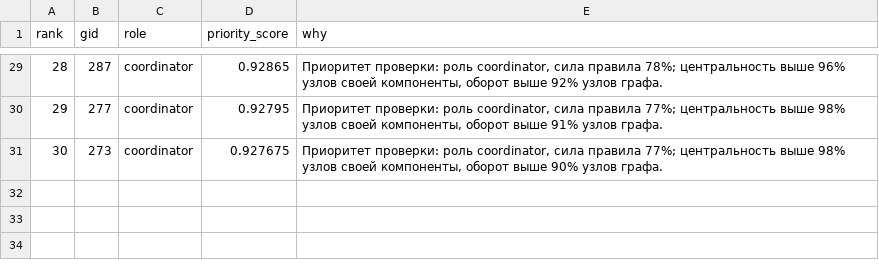
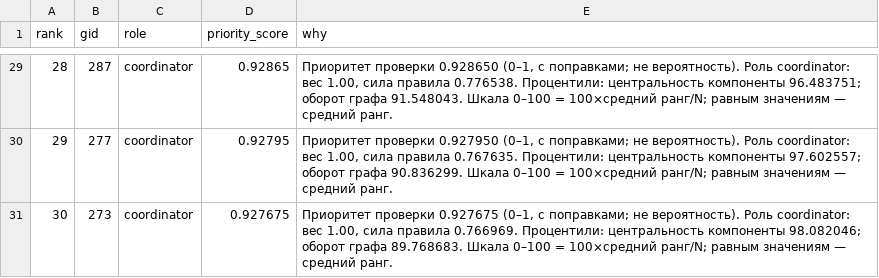
Before and after one commit to BAITC-Hacks/hack-30cf4f13-iintenational, a CSV file: outputs/top_nodes.csv, drawn as a sheet; only a part is shown, gaps mark what is left out; the diff covers the shown part only.

```diff
--- a/outputs/top_nodes.csv
+++ b/outputs/top_nodes.csv
@@ -29,3 +29,3 @@
-28,287,coordinator,0.92865,"Приоритет проверки: роль coordinator, сила правила 78%; центральность выше 96% узлов своей компоненты, оборот выше 92% узлов графа."
-29,277,coordinator,0.92795,"Приоритет проверки: роль coordinator, сила правила 77%; центральность выше 98% узлов своей компоненты, оборот выше 91% узлов графа."
-30,273,coordinator,0.927675,"Приоритет проверки: роль coordinator, сила правила 77%; центральность выше 98% узлов своей компоненты, оборот выше 90% узлов графа."
+28,287,coordinator,0.92865,"Приоритет проверки 0.928650 (0–1, с поправками; не вероятность). Роль coordinator: вес 1.00, сила правила 0.776538. Процентили: центральность компоненты 96.483751; оборот графа 91.548043. Шкала 0–100 = 100×средний ранг/N; равным значениям — средний ранг."
+29,277,coordinator,0.92795,"Приоритет проверки 0.927950 (0–1, с поправками; не вероятность). Роль coordinator: вес 1.00, сила правила 0.767635. Процентили: центральность компоненты 97.602557; оборот графа 90.836299. Шкала 0–100 = 100×средний ранг/N; равным значениям — средний ранг."
+30,273,coordinator,0.927675,"Приоритет проверки 0.927675 (0–1, с поправками; не вероятность). Роль coordinator: вес 1.00, сила правила 0.766969. Процентили: центральность компоненты 98.082046; оборот графа 89.768683. Шкала 0–100 = 100×средний ранг/N; равным значениям — средний ранг."
```
Also changed, not shown: 27 edited cells elsewhere in this file, outputs/nodes_roles.csv, 23 other files.
